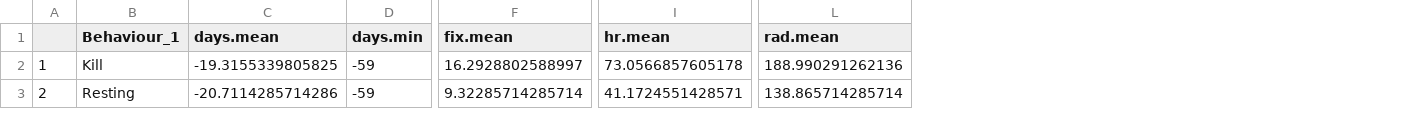
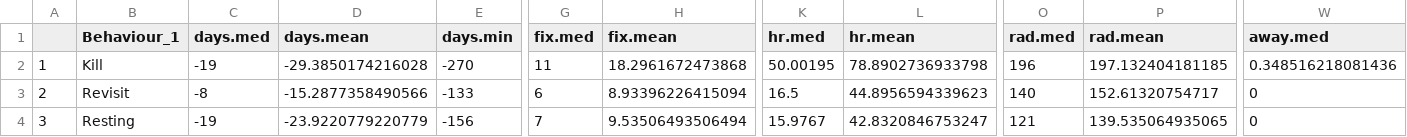
Before and after one commit to CMProkopenko/wolf_clusters, a CSV file: results/gha26_inv.csv, drawn as a sheet; only a part is shown, gaps mark what is left out; addresses are those after the commit; rows hold the shown columns only; the diff covers the shown part only; the diff names each change by its address in the sheet, - before the commit and + after, or states it on an @@ line.

```diff
--- a/results/gha26_inv.csv
+++ b/results/gha26_inv.csv
+column C (days.med), row 2: -19; row 4: -19
+column G (fix.med), row 2: 11; row 4: 7
+column K (hr.med), row 2: 50.00195; row 4: 15.9767
+column O (rad.med), row 2: 196; row 4: 121
+column W (away.med), row 2: 0.348516218081436; row 4: 0
-D2 (days.mean): -19.3155339805825
+D2 (days.mean): -29.3850174216028
-E2 (days.min): -59
+E2 (days.min): -270
-H2 (fix.mean): 16.2928802588997
+H2 (fix.mean): 18.2961672473868
-L2 (hr.mean): 73.0566857605178
+L2 (hr.mean): 78.8902736933798
-P2 (rad.mean): 188.990291262136
+P2 (rad.mean): 197.132404181185
+row 3: 2 | Revisit | -8 | -15.2877358490566 | -133 | 6 | 8.93396226415094 | 16.5 | 44.8956594339623 | 140 | 152.61320754717 | 0
@@ column A renumbered from row 4 down @@
-D4 (days.mean): -20.7114285714286
+D4 (days.mean): -23.9220779220779
-E4 (days.min): -59
+E4 (days.min): -156
-H4 (fix.mean): 9.32285714285714
+H4 (fix.mean): 9.53506493506494
-L4 (hr.mean): 41.1724551428571
+L4 (hr.mean): 42.8320846753247
-P4 (rad.mean): 138.865714285714
+P4 (rad.mean): 139.535064935065
```
Also changed, not shown: 65 edited cells elsewhere in this file, results/gha26_inv2.csv, results/rmnp_inv.csv, 31 other files.
